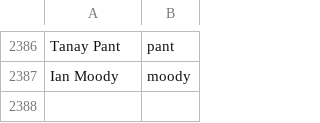
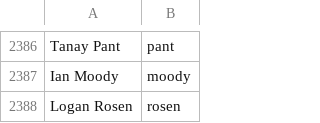
Before and after one commit to mozilla/community-data, a CSV file: names.csv, drawn as a sheet; only a part is shown, gaps mark what is left out; the diff names each change by its address in the sheet, - before the commit and + after, or states it on an @@ line.

Commit message:
Logan Rosen <logan@mozillausa.org>: "Community Ops (Wordpress, Discourse), Mozilla Rep"

```diff
--- a/names.csv
+++ b/names.csv
+row 2388: Logan Rosen | rosen
```
